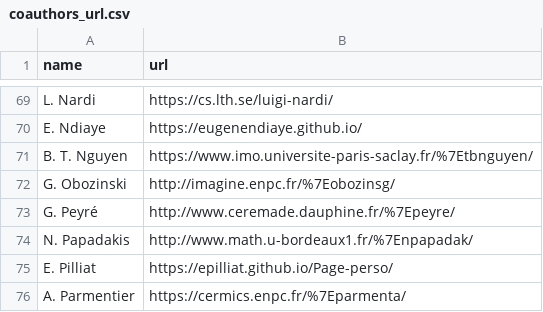
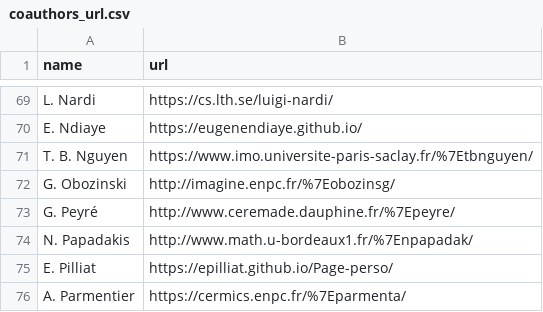
Before and after one commit to josephsalmon/agramfort.github.io, a CSV file: data/coauthors_url.csv, drawn as a sheet; only a part is shown, gaps mark what is left out.

```diff
--- a/data/coauthors_url.csv
+++ b/data/coauthors_url.csv
@@ -70,3 +70,3 @@ name,url
 "E. Ndiaye","https://eugenendiaye.github.io/"
-"B. T. Nguyen","https://www.imo.universite-paris-saclay.fr/%7Etbnguyen/"
+"T. B. Nguyen","https://www.imo.universite-paris-saclay.fr/%7Etbnguyen/"
 "G. Obozinski","http://imagine.enpc.fr/%7Eobozinsg/"
```
Also changed, not shown: 1 other file.
